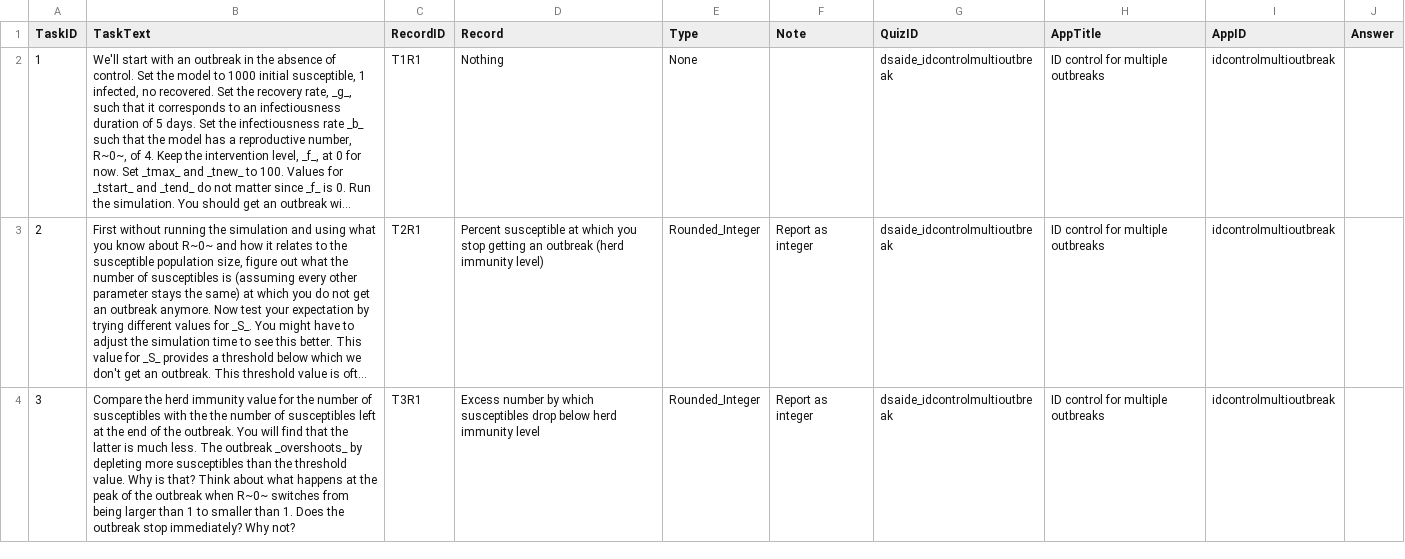
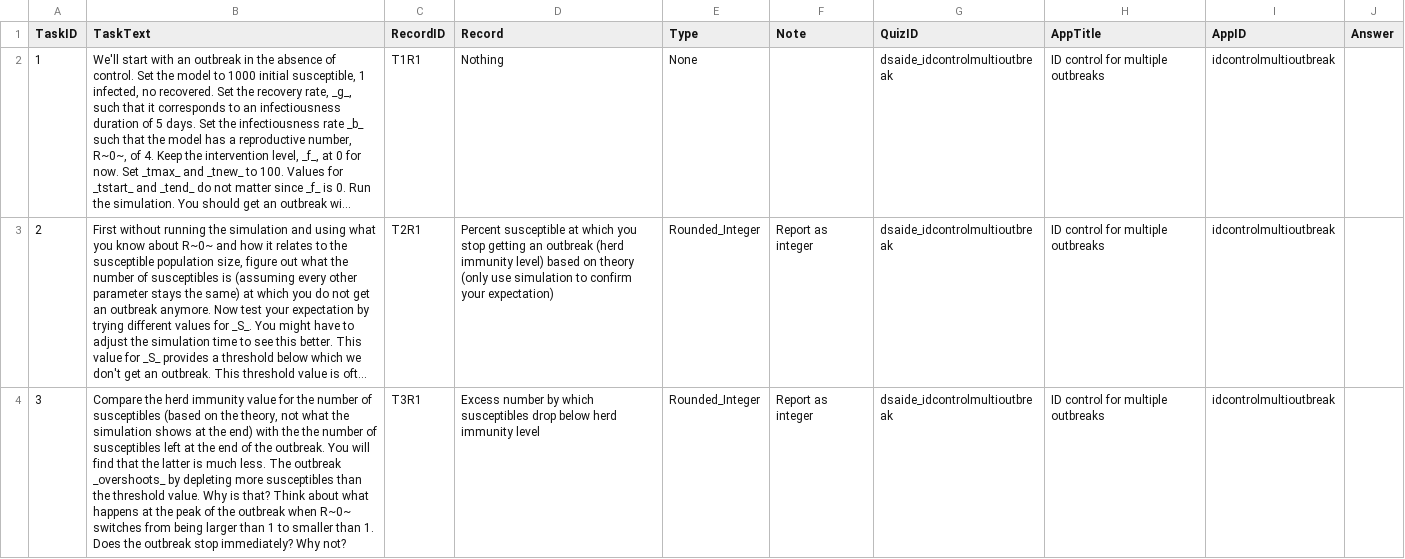
Before and after one commit to ahgroup/DSAIDE, a TSV file: inst/appinformation/idcontrolmultioutbreak_tasktable.tsv, drawn as a sheet; only a part is shown; long unchanged cells end in …; the diff covers the shown part only; the diff names each change by its address in the sheet, - before the commit and + after, or states it on an @@ line.

```diff
--- a/inst/appinformation/idcontrolmultioutbreak_tasktable.tsv
+++ b/inst/appinformation/idcontrolmultioutbreak_tasktable.tsv
-D3 (Record): …immunity level)
+D3 (Record): …immunity level) based on theory (only use simulation to confirm your expectation)
-B4 (TaskText): …of susceptibles with the…
+B4 (TaskText): …of susceptibles (based on the theory, not what the simulation shows at the end) with the…
```
Also changed, not shown: 6 edited cells elsewhere in this file, 2 other files.
